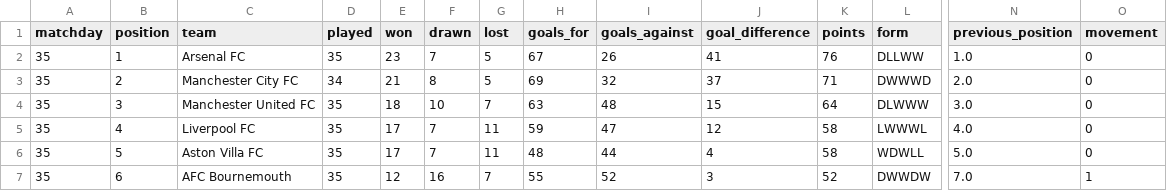
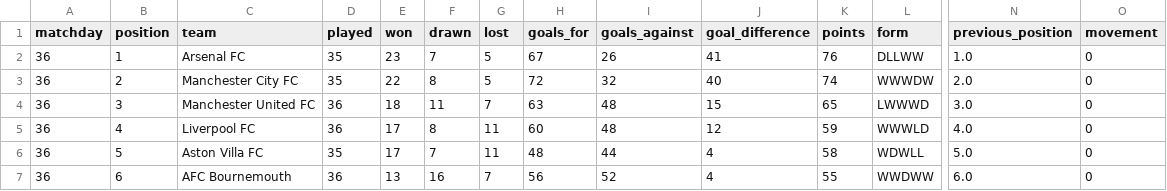
Before and after one commit to MPGPT1/premier_league_position_history, a CSV file: outputs/latest_table.csv, drawn as a sheet; only a part is shown, gaps mark what is left out; the diff covers the shown part only; the diff names each change by its address in the sheet, - before the commit and + after, or states it on an @@ line.

```diff
--- a/outputs/latest_table.csv
+++ b/outputs/latest_table.csv
-A2:A7 (matchday): 35
+A2:A7 (matchday): 36
-D3 (played): 34
+D3 (played): 35
-E3 (won): 21
+E3 (won): 22
-H3 (goals_for): 69
+H3 (goals_for): 72
-J3 (goal_difference): 37
+J3 (goal_difference): 40
-K3 (points): 71
+K3 (points): 74
-L3 (form): DWWWD
+L3 (form): WWWDW
-D4:D5 (played): 35
+D4:D5 (played): 36
-F4 (drawn): 10
+F4 (drawn): 11
-K4 (points): 64
+K4 (points): 65
-L4 (form): DLWWW
+L4 (form): LWWWD
-F5 (drawn): 7
+F5 (drawn): 8
-H5 (goals_for): 59
+H5 (goals_for): 60
-I5 (goals_against): 47
+I5 (goals_against): 48
-K5 (points): 58
+K5 (points): 59
-L5 (form): LWWWL
+L5 (form): WWWLD
-D7 (played): 35
+D7 (played): 36
-E7 (won): 12
+E7 (won): 13
-H7 (goals_for): 55
+H7 (goals_for): 56
-J7 (goal_difference): 3
+J7 (goal_difference): 4
-K7 (points): 52
+K7 (points): 55
-L7 (form): DWWDW
+L7 (form): WWDWW
-N7 (previous_position): 7.0
+N7 (previous_position): 6.0
-O7 (movement): 1
+O7 (movement): 0
```
Also changed, not shown: 72 edited cells elsewhere in this file, outputs/finished_matches.csv, outputs/position_history.csv, 3 other files.
